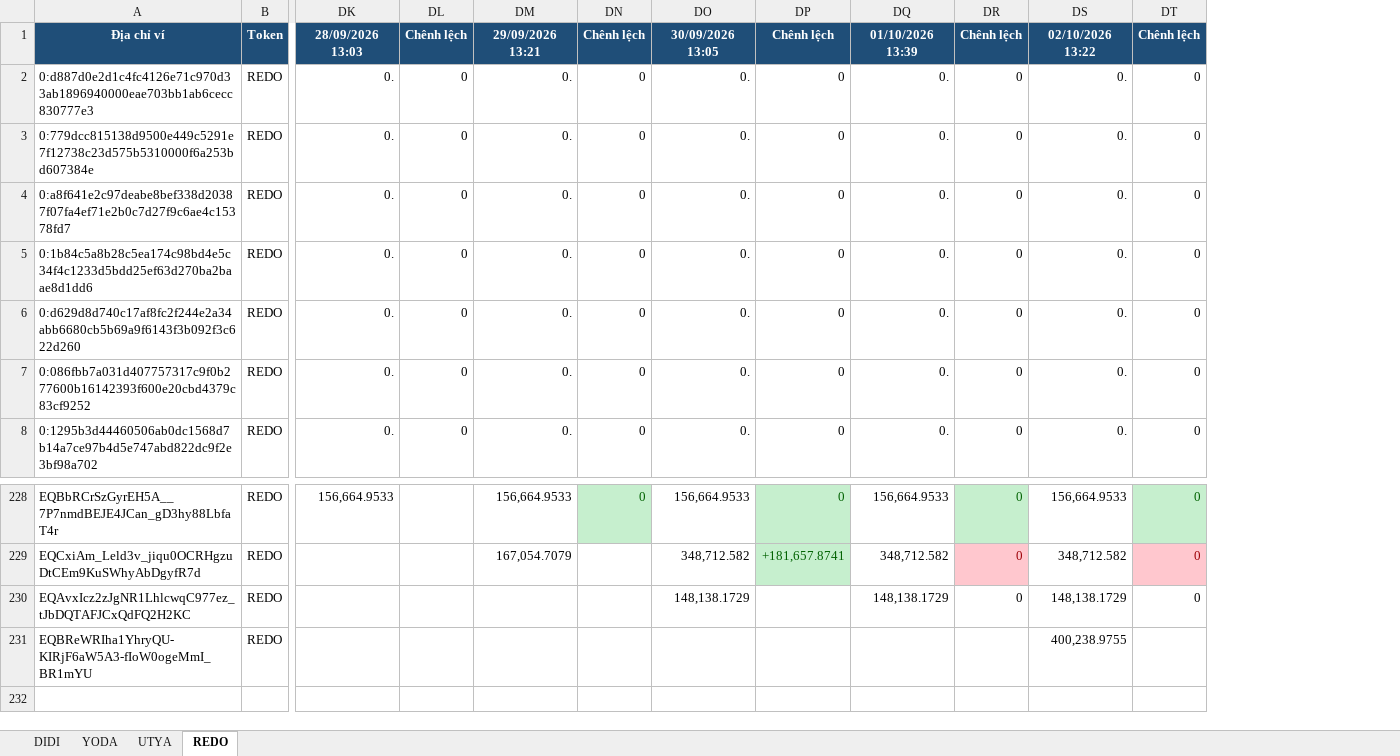
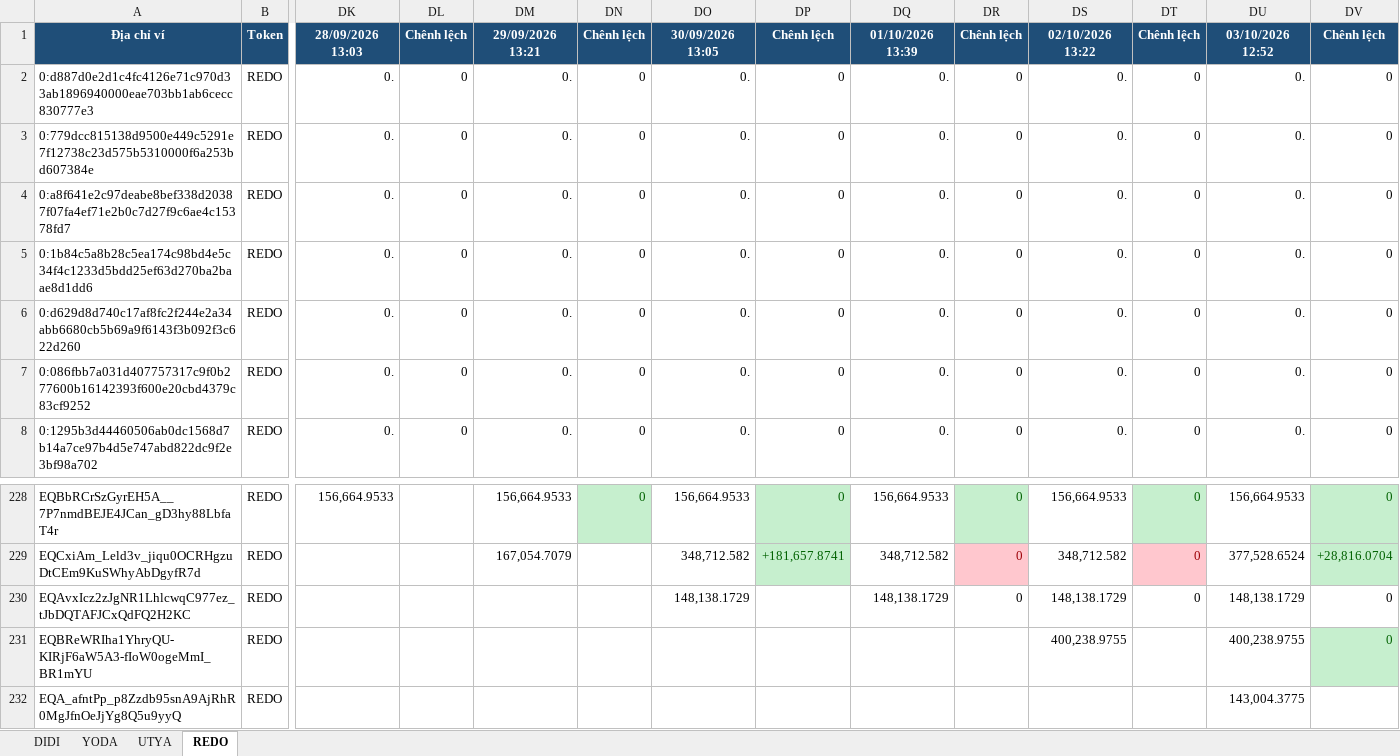
Before and after one commit to anhvt118/ton-wallet-tracker, an Excel workbook: data/theo_doi_vi.xlsx, sheet REDO, drawn as a sheet; only a part is shown, gaps mark what is left out; values as stored, in another font and other column widths than the file's, no borders; rows hold the shown columns only; the diff names each change by its address in the sheet, - before the commit and + after, or states it on an @@ line.

```diff
--- a/data/theo_doi_vi.xlsx (sheet REDO)
+++ b/data/theo_doi_vi.xlsx (sheet REDO)
+column DU, rows 1-8: 03/10/2026 12:52 | 0. | 0. | 0. | 0. | 0. | 0. | 0.; rows 228-231: 156,664.9533 | 377,528.6524 | 148,138.1729 | 400,238.9755
+column DV, rows 1-8: Chênh lệch | 0 | 0 | 0 | 0 | 0 | 0 | 0; rows 228-231: 0 | +28,816.0704 | 0 | 0
+row 232: EQA_afntPp_p8Zzdb95snA9AjRhR0MgJfnOeJjYg8Q5u9yyQ | REDO |  |  |  |  |  |  |  |  |  |  | 143,004.3775
```
Also changed, not shown: sheet UTYA, sheet DIDI, sheet YODA.
